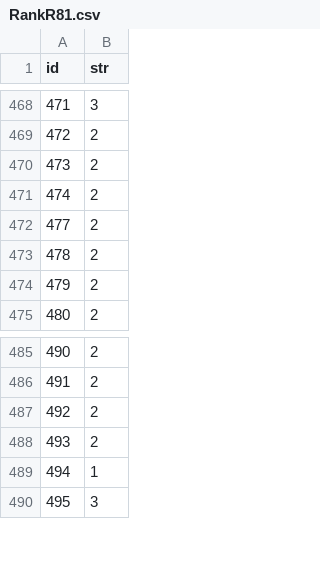
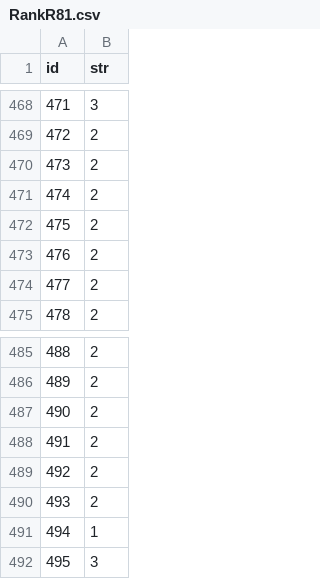
Before and after one commit to Ivanhan2018/MathTool, a CSV file: gaptool/RankR81.csv, drawn as a sheet; only a part is shown, gaps mark what is left out; the diff names each change by its address in the sheet, - before the commit and + after, or states it on an @@ line.

```diff
--- a/gaptool/RankR81.csv
+++ b/gaptool/RankR81.csv
@@ column A (id) renumbered between rows 472 and 488 @@
+row 489: 492 | 2
+row 490: 493 | 2
```
Also changed, not shown: gaptool/Q1R243.csv, gaptool/Q1R32.csv, 3 other files.
